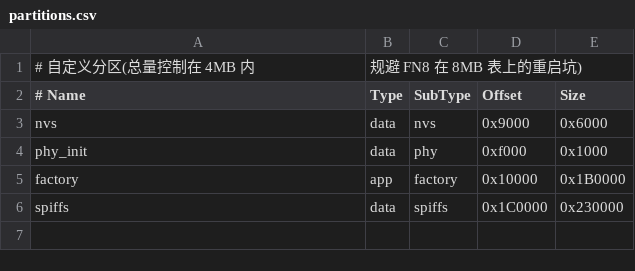
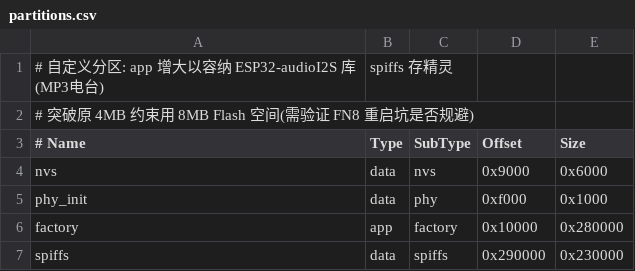
Before and after one commit to fmoncn/esp32claude, a CSV file: firmware/partitions.csv, drawn as a sheet.

Commit message:
wip: radio mode integration — Tab switch + UI + minimal buffer
Integrate radio into Claude (Tab switch chat<->radio), plan A (pause Claude
scenes in radio mode). Partitions app->2.5MB for ESP32-audioI2S.
- radio.h: single station 星岛中文, UI (音量条/站名/状态/提示), [ ] vol, M mute, R reconnect
- WiFi fix: wait for IP + set public DNS without overwriting IP (was 0.0.0.0)
- serial debug cmd: 'radio'/'exit' to toggle (dev)
Memory bottleneck confirmed: Claude boots heap ~51KB (max contig 45KB), libhelix
MP3 decoder needs ~50KB -> decoder alloc fails (OOM), no sound. Need to free
Claude runtime ~50KB in radio mode. WIP, not yet working end-to-end.

```diff
--- a/firmware/partitions.csv
+++ b/firmware/partitions.csv
@@ -1,2 +1,3 @@
-# 自定义分区(总量控制在 4MB 内,规避 FN8 在 8MB 表上的重启坑)
+# 自定义分区: app 增大以容纳 ESP32-audioI2S 库(MP3电台), spiffs 存精灵
+# 突破原 4MB 约束用 8MB Flash 空间(需验证 FN8 重启坑是否规避)
 # Name,     Type, SubType, Offset,   Size
@@ -4,3 +5,3 @@ nvs,      data, nvs,     0x9000,   0x6000,
 phy_init, data, phy,     0xf000,   0x1000,
-factory,  app,  factory, 0x10000,  0x1B0000,
-spiffs,   data, spiffs,  0x1C0000, 0x230000,
+factory,  app,  factory, 0x10000,  0x280000,
+spiffs,   data, spiffs,  0x290000, 0x230000,
```
Also changed, not shown: 4 other files.
